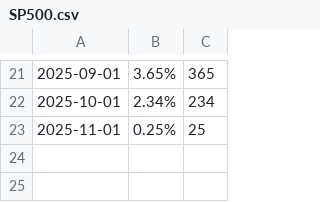
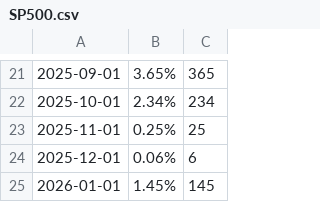
Before and after one commit to LuxSire/Cavallini, a CSV file: public/SP500.csv, drawn as a sheet; only a part is shown, gaps mark what is left out.

Commit message:
Update SP500.csv

```diff
--- a/public/SP500.csv
+++ b/public/SP500.csv
@@ -23 +23,3 @@
 2025-11-01,0.25%,25
+2025-12-01,0.06%,6
+2026-01-01,1.45%,145
```
